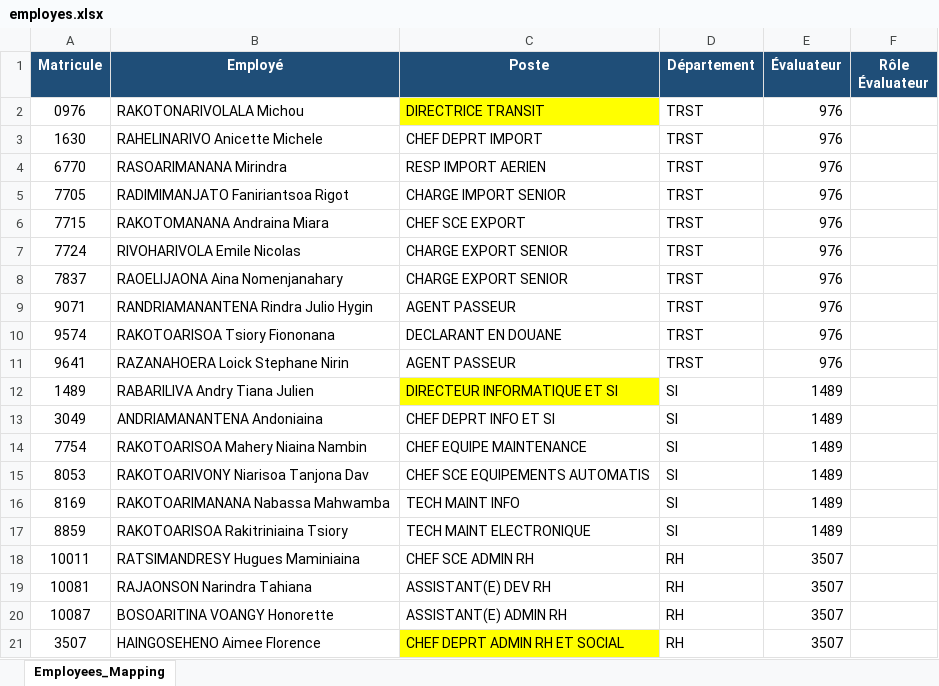
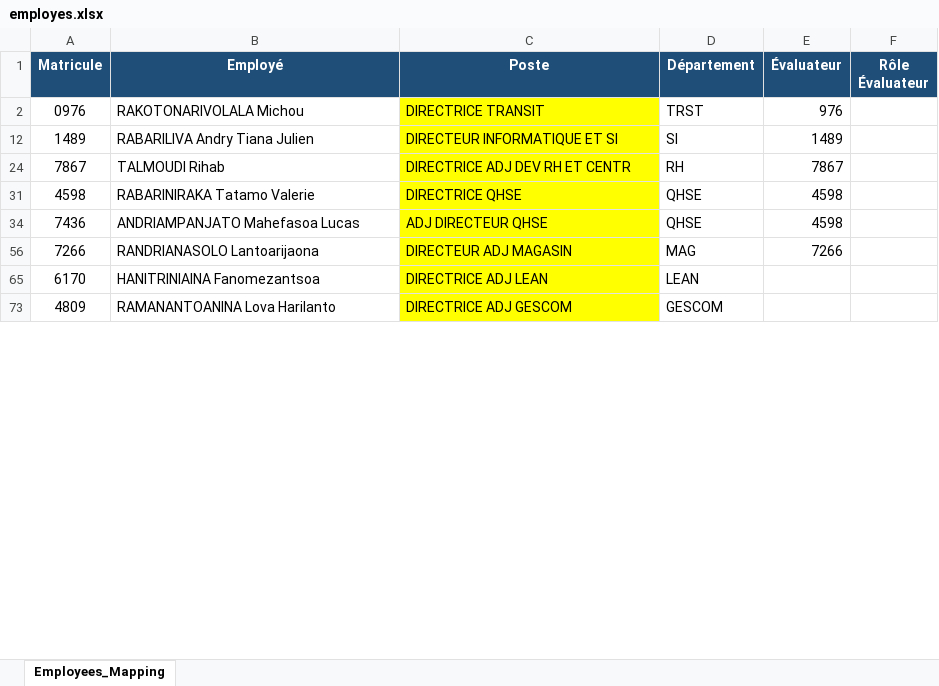
Before and after one commit to fatahiiry/Evaluation_trim, an Excel workbook: employes.xlsx, sheet Employees_Mapping, drawn as a sheet; only a part is shown; the shorter side is filled out with more unchanged rows; values as stored, in another font and other column widths than the file's, no borders; the diff covers the shown part only; the diff names each change by its address in the sheet, - before the commit and + after, or states it on an @@ line.

```diff
--- a/employes.xlsx (sheet Employees_Mapping)
+++ b/employes.xlsx (sheet Employees_Mapping)
@@ row 3 hidden: 1630 | RAHELINARIVO Anicette Michele | CHEF DEPRT IMPORT | TRST | 976 @@
@@ row 4 hidden: 6770 | RASOARIMANANA Mirindra | RESP IMPORT AERIEN | TRST | 976 @@
@@ row 5 hidden: 7705 | RADIMIMANJATO Faniriantsoa Rigot | CHARGE IMPORT SENIOR | TRST | 976 @@
@@ row 6 hidden: 7715 | RAKOTOMANANA Andraina Miara | CHEF SCE EXPORT | TRST | 976 @@
@@ row 7 hidden: 7724 | RIVOHARIVOLA Emile Nicolas | CHARGE EXPORT SENIOR | TRST | 976 @@
@@ row 8 hidden: 7837 | RAOELIJAONA Aina Nomenjanahary | CHARGE EXPORT SENIOR | TRST | 976 @@
@@ row 9 hidden: 9071 | RANDRIAMANANTENA Rindra Julio Hygin | AGENT PASSEUR | TRST | 976 @@
@@ row 10 hidden: 9574 | RAKOTOARISOA Tsiory Fiononana | DECLARANT EN DOUANE | TRST | 976 @@
@@ row 11 hidden: 9641 | RAZANAHOERA Loick Stephane Nirin | AGENT PASSEUR | TRST | 976 @@
@@ row 13 hidden: 3049 | ANDRIAMANANTENA Andoniaina | CHEF DEPRT INFO ET SI | SI | 1489 @@
@@ row 14 hidden: 7754 | RAKOTOARISOA Mahery Niaina Nambin | CHEF EQUIPE MAINTENANCE | SI | 1489 @@
@@ row 15 hidden: 8053 | RAKOTOARIVONY Niarisoa Tanjona Dav | CHEF SCE EQUIPEMENTS AUTOMATIS | SI | 1489 @@
@@ row 16 hidden: 8169 | RAKOTOARIMANANA Nabassa Mahwamba | TECH MAINT INFO | SI | 1489 @@
@@ row 17 hidden: 8859 | RAKOTOARISOA Rakitriniaina Tsiory | TECH MAINT ELECTRONIQUE | SI | 1489 @@
@@ row 18 hidden: 10011 | RATSIMANDRESY Hugues Maminiaina | CHEF SCE ADMIN RH | RH | 3507 @@
@@ row 19 hidden: 10081 | RAJAONSON Narindra Tahiana | ASSISTANT(E) DEV RH | RH | 3507 @@
@@ row 20 hidden: 10087 | BOSOARITINA VOANGY Honorette | ASSISTANT(E) ADMIN RH | RH | 3507 @@
@@ row 21 hidden: 3507 | HAINGOSEHENO Aimee Florence | CHEF DEPRT ADMIN RH ET SOCIAL | RH | 3507 @@
```
Also changed, not shown: 203 hidden or unhidden rows and 1 edited cell elsewhere in this sheet, 6 other files.
